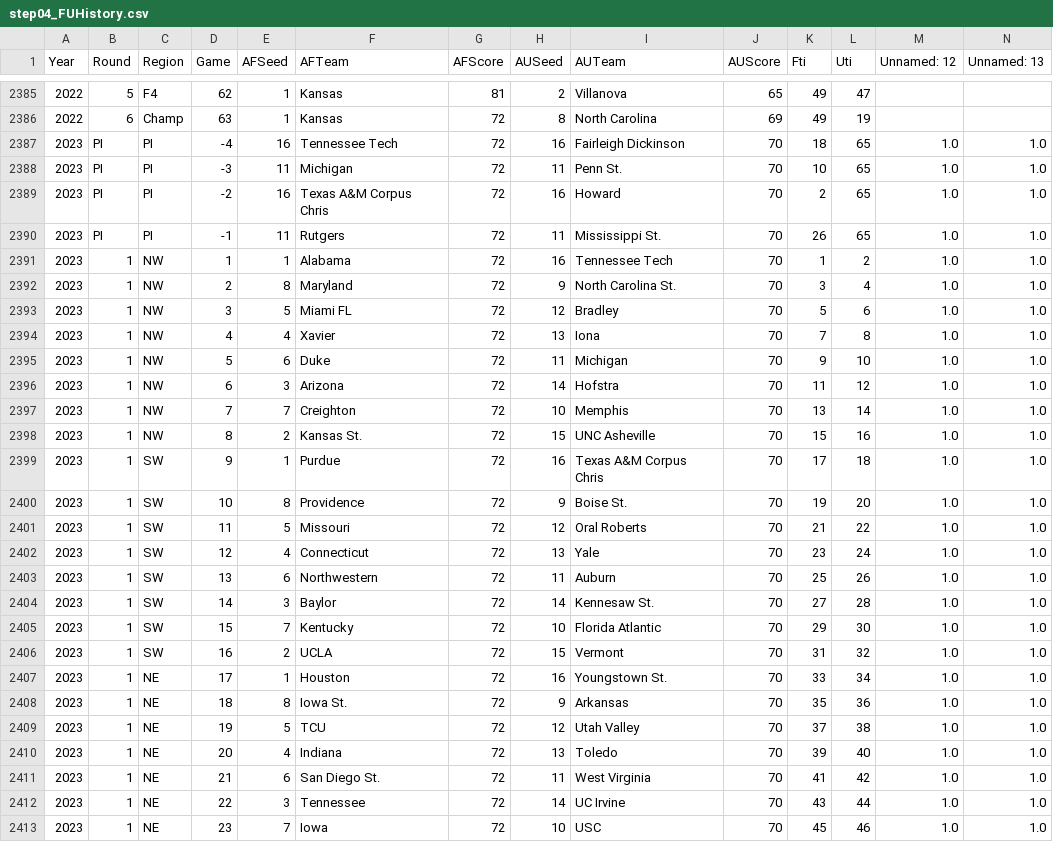
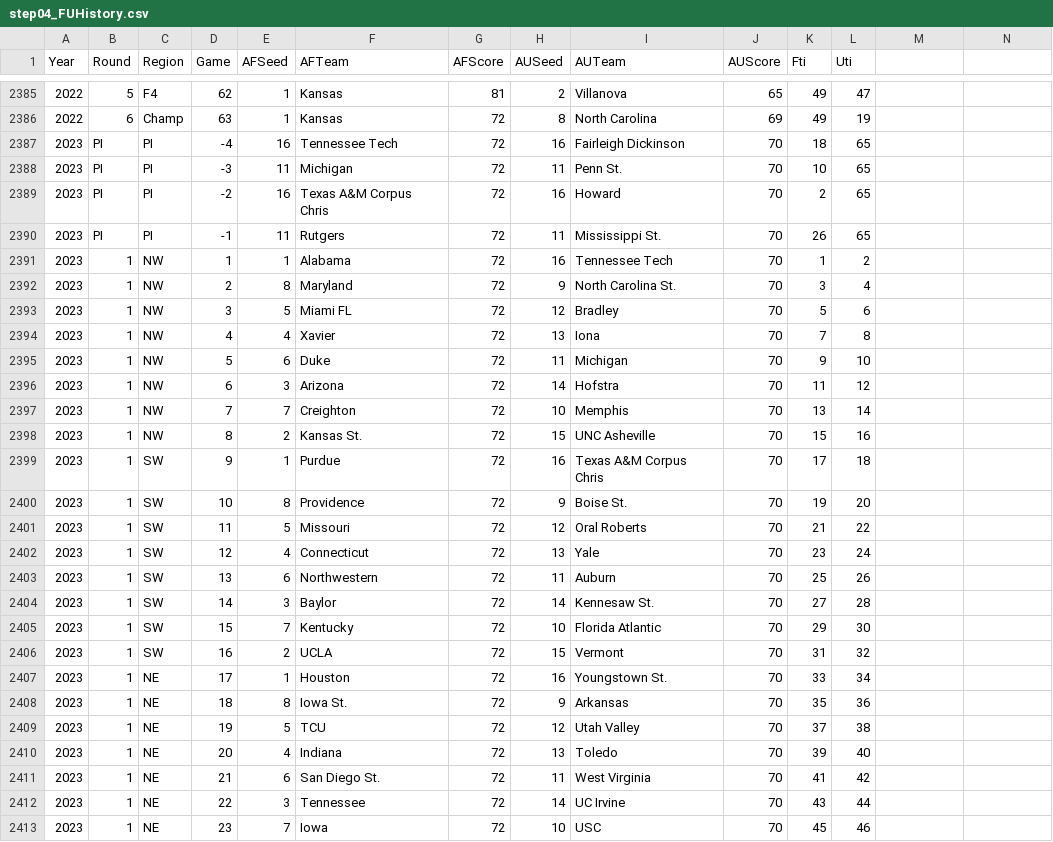
Before and after one commit to harmkenn/Python_Madness_2023, a CSV file: notebooks/step04_FUHistory.csv, drawn as a sheet; only a part is shown, gaps mark what is left out; the diff covers the shown part only.

```diff
--- a/notebooks/step04_FUHistory.csv
+++ b/notebooks/step04_FUHistory.csv
@@ -1 +1 @@
-Year,Round,Region,Game,AFSeed,AFTeam,AFScore,AUSeed,AUTeam,AUScore,Fti,Uti,Unnamed: 12,Unnamed: 13
+Year,Round,Region,Game,AFSeed,AFTeam,AFScore,AUSeed,AUTeam,AUScore,Fti,Uti
@@ -2387,27 +2387,27 @@ Year,Round,Region,Game,AFSeed,AFTeam,AFScore,AUSeed,AUTeam,AUScore,Fti,Uti,Unnam
-2023,PI,PI,-4,16,Tennessee Tech,72,16,Fairleigh Dickinson,70,18,65,1.0,1.0
-2023,PI,PI,-3,11,Michigan,72,11,Penn St.,70,10,65,1.0,1.0
-2023,PI,PI,-2,16,Texas A&M Corpus Chris,72,16,Howard,70,2,65,1.0,1.0
-2023,PI,PI,-1,11,Rutgers,72,11,Mississippi St.,70,26,65,1.0,1.0
-2023,1,NW,1,1,Alabama,72,16,Tennessee Tech,70,1,2,1.0,1.0
-2023,1,NW,2,8,Maryland,72,9,North Carolina St.,70,3,4,1.0,1.0
-2023,1,NW,3,5,Miami FL,72,12,Bradley,70,5,6,1.0,1.0
-2023,1,NW,4,4,Xavier,72,13,Iona,70,7,8,1.0,1.0
-2023,1,NW,5,6,Duke,72,11,Michigan,70,9,10,1.0,1.0
-2023,1,NW,6,3,Arizona,72,14,Hofstra,70,11,12,1.0,1.0
-2023,1,NW,7,7,Creighton,72,10,Memphis,70,13,14,1.0,1.0
-2023,1,NW,8,2,Kansas St.,72,15,UNC Asheville,70,15,16,1.0,1.0
-2023,1,SW,9,1,Purdue,72,16,Texas A&M Corpus Chris,70,17,18,1.0,1.0
-2023,1,SW,10,8,Providence,72,9,Boise St.,70,19,20,1.0,1.0
-2023,1,SW,11,5,Missouri,72,12,Oral Roberts,70,21,22,1.0,1.0
-2023,1,SW,12,4,Connecticut,72,13,Yale,70,23,24,1.0,1.0
-2023,1,SW,13,6,Northwestern,72,11,Auburn,70,25,26,1.0,1.0
-2023,1,SW,14,3,Baylor,72,14,Kennesaw St.,70,27,28,1.0,1.0
-2023,1,SW,15,7,Kentucky,72,10,Florida Atlantic,70,29,30,1.0,1.0
-2023,1,SW,16,2,UCLA,72,15,Vermont,70,31,32,1.0,1.0
-2023,1,NE,17,1,Houston,72,16,Youngstown St.,70,33,34,1.0,1.0
-2023,1,NE,18,8,Iowa St.,72,9,Arkansas,70,35,36,1.0,1.0
-2023,1,NE,19,5,TCU,72,12,Utah Valley,70,37,38,1.0,1.0
-2023,1,NE,20,4,Indiana,72,13,Toledo,70,39,40,1.0,1.0
-2023,1,NE,21,6,San Diego St.,72,11,West Virginia,70,41,42,1.0,1.0
-2023,1,NE,22,3,Tennessee,72,14,UC Irvine,70,43,44,1.0,1.0
-2023,1,NE,23,7,Iowa,72,10,USC,70,45,46,1.0,1.0
+2023,PI,PI,-4,16,Tennessee Tech,72,16,Fairleigh Dickinson,70,18,65
+2023,PI,PI,-3,11,Michigan,72,11,Penn St.,70,10,65
+2023,PI,PI,-2,16,Texas A&M Corpus Chris,72,16,Howard,70,2,65
+2023,PI,PI,-1,11,Rutgers,72,11,Mississippi St.,70,26,65
+2023,1,NW,1,1,Alabama,72,16,Tennessee Tech,70,1,2
+2023,1,NW,2,8,Maryland,72,9,North Carolina St.,70,3,4
+2023,1,NW,3,5,Miami FL,72,12,Bradley,70,5,6
+2023,1,NW,4,4,Xavier,72,13,Iona,70,7,8
+2023,1,NW,5,6,Duke,72,11,Michigan,70,9,10
+2023,1,NW,6,3,Arizona,72,14,Hofstra,70,11,12
+2023,1,NW,7,7,Creighton,72,10,Memphis,70,13,14
+2023,1,NW,8,2,Kansas St.,72,15,UNC Asheville,70,15,16
+2023,1,SW,9,1,Purdue,72,16,Texas A&M Corpus Chris,70,17,18
+2023,1,SW,10,8,Providence,72,9,Boise St.,70,19,20
+2023,1,SW,11,5,Missouri,72,12,Oral Roberts,70,21,22
+2023,1,SW,12,4,Connecticut,72,13,Yale,70,23,24
+2023,1,SW,13,6,Northwestern,72,11,Auburn,70,25,26
+2023,1,SW,14,3,Baylor,72,14,Kennesaw St.,70,27,28
+2023,1,SW,15,7,Kentucky,72,10,Florida Atlantic,70,29,30
+2023,1,SW,16,2,UCLA,72,15,Vermont,70,31,32
+2023,1,NE,17,1,Houston,72,16,Youngstown St.,70,33,34
+2023,1,NE,18,8,Iowa St.,72,9,Arkansas,70,35,36
+2023,1,NE,19,5,TCU,72,12,Utah Valley,70,37,38
+2023,1,NE,20,4,Indiana,72,13,Toledo,70,39,40
+2023,1,NE,21,6,San Diego St.,72,11,West Virginia,70,41,42
+2023,1,NE,22,3,Tennessee,72,14,UC Irvine,70,43,44
+2023,1,NE,23,7,Iowa,72,10,USC,70,45,46
```
Also changed, not shown: 26 edited cells elsewhere in this file, notebooks/step01_kenpom0823.csv, notebooks/step02_espnbpi0823.csv, 7 other files.
